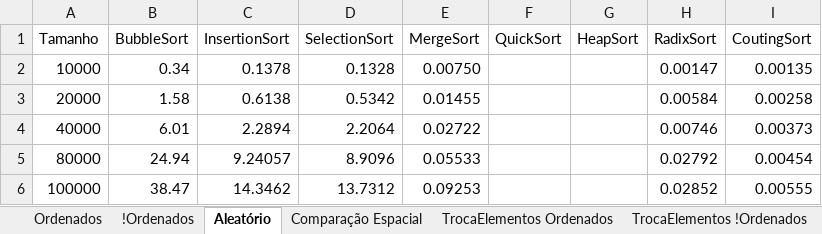
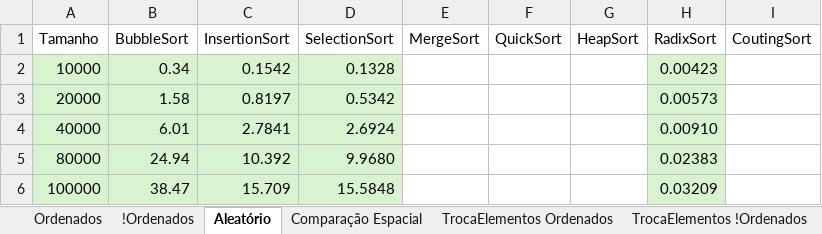
Before and after one commit to wavering-ruby/SortingAlgorithms, an Excel workbook: files/Rev00_DataGraphics_PTBR.xlsx, sheet Aleatório, drawn as a sheet; values as stored, in another font and other column widths than the file's, no borders; charts and pictures and table styles not drawn; the diff names each change by its address in the sheet, - before the commit and + after, or states it on an @@ line.

```diff
--- a/files/Rev00_DataGraphics_PTBR.xlsx (sheet Aleatório)
+++ b/files/Rev00_DataGraphics_PTBR.xlsx (sheet Aleatório)
-A2:D6 fill: none
+A2:D6 fill: #D9F2D0
-C2 (InsertionSort): 0.1378
+C2 (InsertionSort): 0.1542
-E2 (MergeSort): 0.00750
+E2 (MergeSort): (empty)
-H2 (RadixSort): 0.00147
+H2 (RadixSort): 0.00423
-H2:H6 fill: none
+H2:H6 fill: #D9F2D0
-I2 (CoutingSort): 0.00135
+I2 (CoutingSort): (empty)
-C3 (InsertionSort): 0.6138
+C3 (InsertionSort): 0.8197
-E3 (MergeSort): 0.01455
+E3 (MergeSort): (empty)
-H3 (RadixSort): 0.00584
+H3 (RadixSort): 0.00573
-I3 (CoutingSort): 0.00258
+I3 (CoutingSort): (empty)
-C4 (InsertionSort): 2.2894
+C4 (InsertionSort): 2.7841
-D4 (SelectionSort): 2.2064
+D4 (SelectionSort): 2.6924
-E4 (MergeSort): 0.02722
+E4 (MergeSort): (empty)
-H4 (RadixSort): 0.00746
+H4 (RadixSort): 0.00910
-I4 (CoutingSort): 0.00373
+I4 (CoutingSort): (empty)
-C5 (InsertionSort): 9.24057
+C5 (InsertionSort): 10.392
-D5 (SelectionSort): 8.9096
+D5 (SelectionSort): 9.9680
-E5 (MergeSort): 0.05533
+E5 (MergeSort): (empty)
-H5 (RadixSort): 0.02792
+H5 (RadixSort): 0.02383
-I5 (CoutingSort): 0.00454
+I5 (CoutingSort): (empty)
-C6 (InsertionSort): 14.3462
+C6 (InsertionSort): 15.709
-D6 (SelectionSort): 13.7312
+D6 (SelectionSort): 15.5848
-E6 (MergeSort): 0.09253
+E6 (MergeSort): (empty)
-H6 (RadixSort): 0.02852
+H6 (RadixSort): 0.03209
-I6 (CoutingSort): 0.00555
+I6 (CoutingSort): (empty)
```
Also changed, not shown: sheet !Ordenados, sheet Ordenados, charts or pictures, 2 other files.
